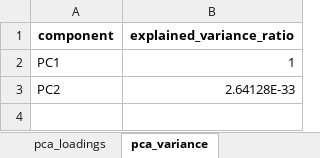
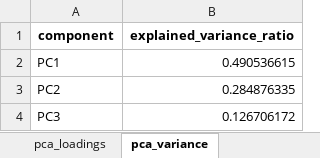
Before and after one commit to maracbaylis/four-choice-example, an Excel workbook: outputs/notebook_example/four_choice_master_outputs.xlsx, sheet pca_variance, drawn as a sheet; values as stored, in another font and other column widths than the file's, no borders; the diff names each change by its address in the sheet, - before the commit and + after, or states it on an @@ line.

```diff
--- a/outputs/notebook_example/four_choice_master_outputs.xlsx (sheet pca_variance)
+++ b/outputs/notebook_example/four_choice_master_outputs.xlsx (sheet pca_variance)
-B2 (explained_variance_ratio): 1
+B2 (explained_variance_ratio): 0.490536615
-B3 (explained_variance_ratio): 2.64128E-33
+B3 (explained_variance_ratio): 0.284876335
+row 4: PC3 | 0.126706172
```
Also changed, not shown: sheet trial_level, sheet prism_long, sheet session_level, sheet animal_level_outputs, sheet acclim_long, sheet core_variables, 4 more sheets, example_data/example_animal_02_four_choice.xlsx, example_data/example_animal_03_four_choice.xlsx, 36 other files.
